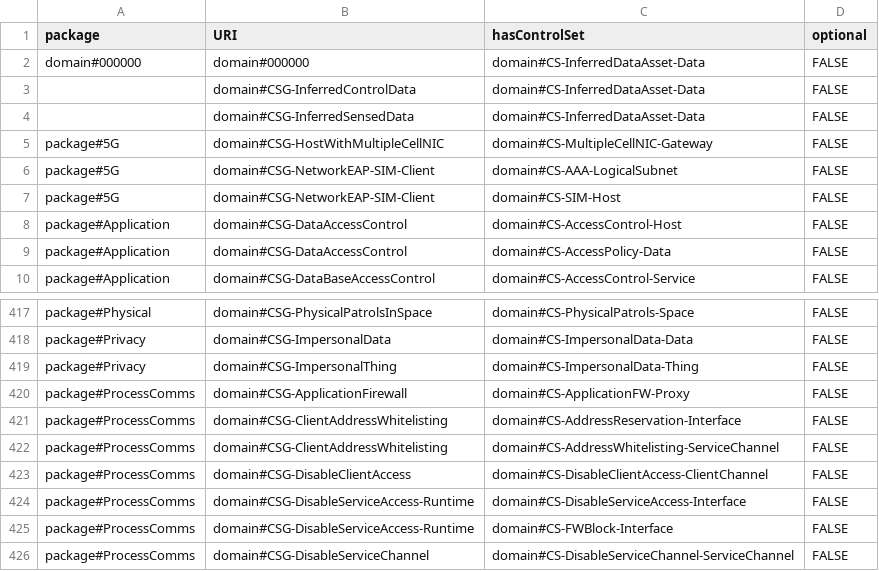
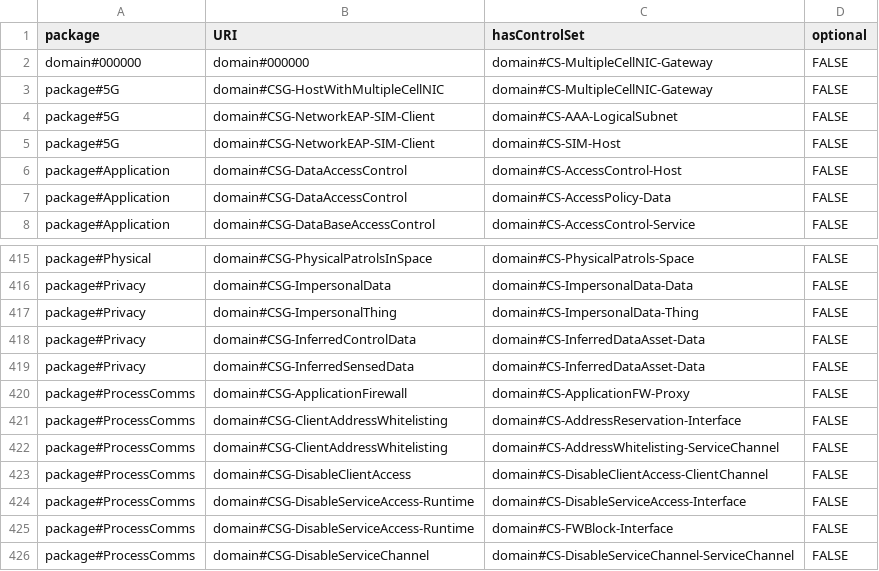
Before and after one commit to Spyderisk/domain-network, a CSV file: csv/ControlStrategyControls.csv, drawn as a sheet; only a part is shown, gaps mark what is left out.

```diff
--- a/csv/ControlStrategyControls.csv
+++ b/csv/ControlStrategyControls.csv
@@ -1,5 +1,3 @@
 package,URI,hasControlSet,optional
-domain#000000,domain#000000,domain#CS-InferredDataAsset-Data,FALSE
-,domain#CSG-InferredControlData,domain#CS-InferredDataAsset-Data,FALSE
-,domain#CSG-InferredSensedData,domain#CS-InferredDataAsset-Data,FALSE
+domain#000000,domain#000000,domain#CS-MultipleCellNIC-Gateway,FALSE
 package#5G,domain#CSG-HostWithMultipleCellNIC,domain#CS-MultipleCellNIC-Gateway,FALSE
@@ -419,2 +417,4 @@ package#Privacy,domain#CSG-ImpersonalData,domain#CS-ImpersonalData-Data,FALSE
 package#Privacy,domain#CSG-ImpersonalThing,domain#CS-ImpersonalData-Thing,FALSE
+package#Privacy,domain#CSG-InferredControlData,domain#CS-InferredDataAsset-Data,FALSE
+package#Privacy,domain#CSG-InferredSensedData,domain#CS-InferredDataAsset-Data,FALSE
 package#ProcessComms,domain#CSG-ApplicationFirewall,domain#CS-ApplicationFW-Proxy,FALSE
```
Also changed, not shown: csv/CASetting.csv, csv/ControlStrategyBlocks.csv, 2 other files.
